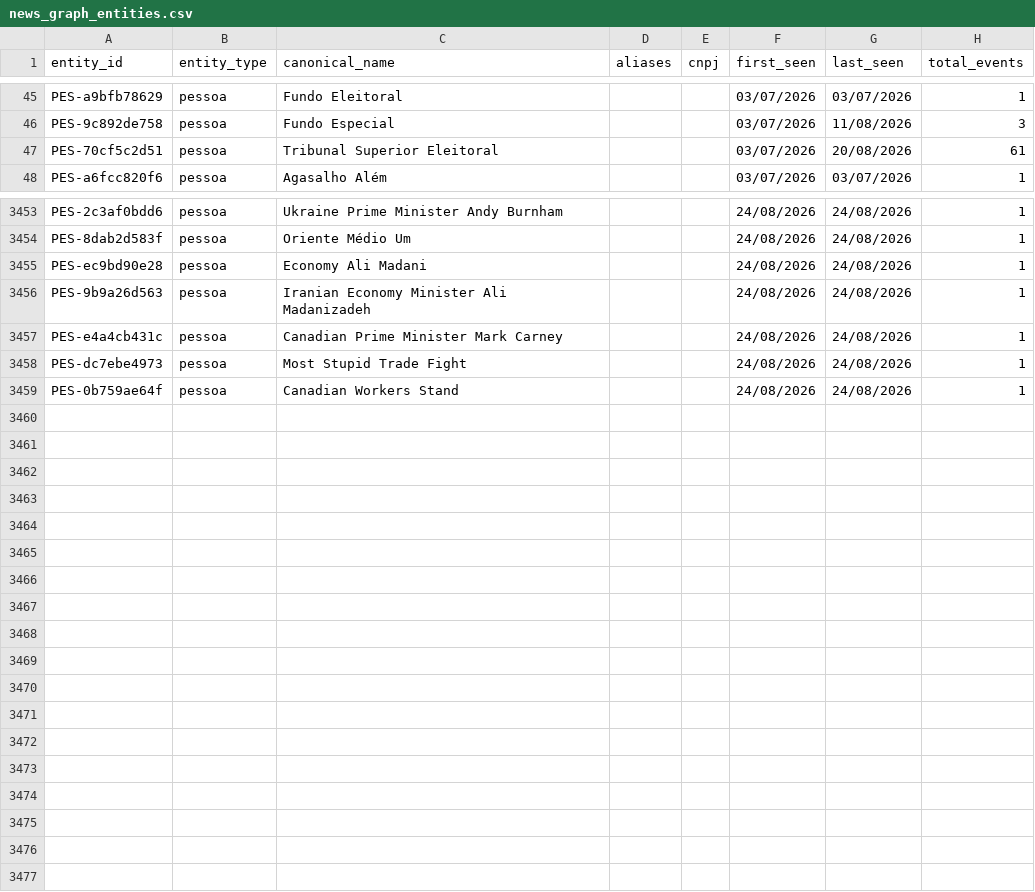
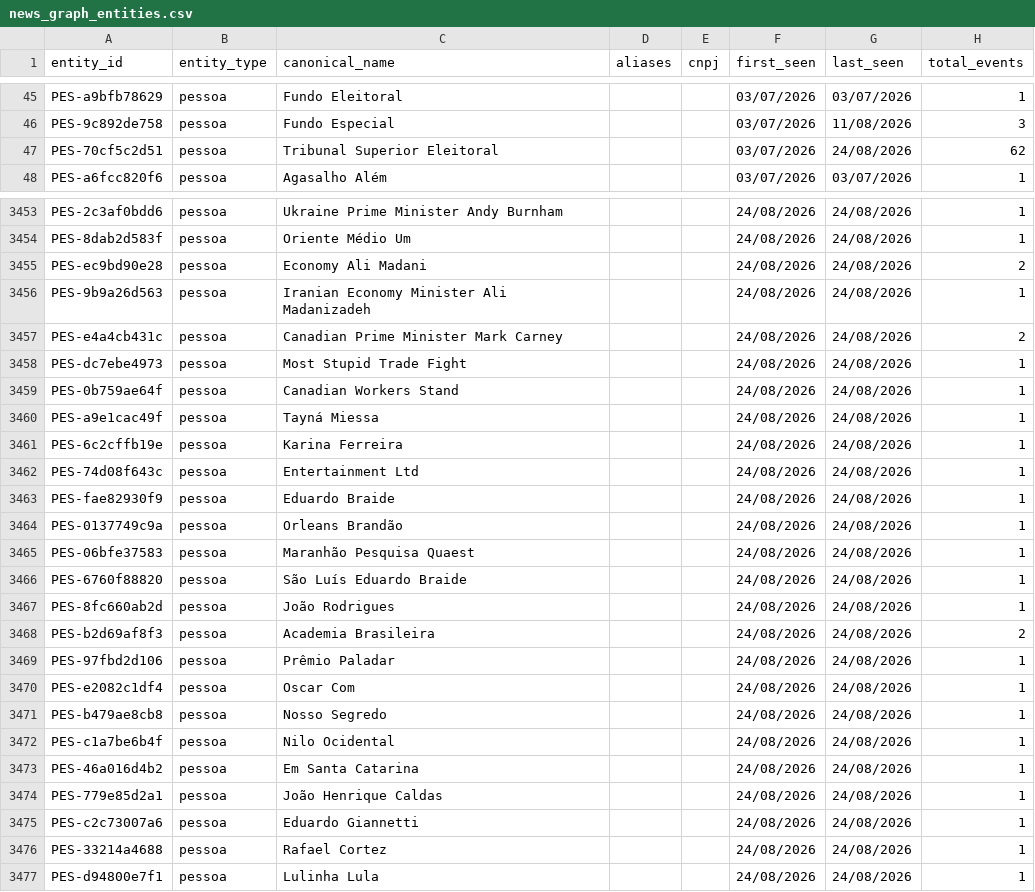
Before and after one commit to GuilhermeACRusso/monitor-de-not-cias, a CSV file: news_graph_entities.csv, drawn as a sheet; only a part is shown, gaps mark what is left out; the diff covers the shown part only.

```diff
--- a/news_graph_entities.csv
+++ b/news_graph_entities.csv
@@ -46,3 +46,3 @@ PES-a9bfb78629,pessoa,Fundo Eleitoral,,,03/07/2026,03/07/2026,1
 PES-9c892de758,pessoa,Fundo Especial,,,03/07/2026,11/08/2026,3
-PES-70cf5c2d51,pessoa,Tribunal Superior Eleitoral,,,03/07/2026,20/08/2026,61
+PES-70cf5c2d51,pessoa,Tribunal Superior Eleitoral,,,03/07/2026,24/08/2026,62
 PES-a6fcc820f6,pessoa,Agasalho Além,,,03/07/2026,03/07/2026,1
@@ -3454,6 +3454,24 @@ PES-2c3af0bdd6,pessoa,Ukraine Prime Minister Andy Burnham,,,24/08/2026,24/08/202
 PES-8dab2d583f,pessoa,Oriente Médio Um,,,24/08/2026,24/08/2026,1
-PES-ec9bd90e28,pessoa,Economy Ali Madani,,,24/08/2026,24/08/2026,1
+PES-ec9bd90e28,pessoa,Economy Ali Madani,,,24/08/2026,24/08/2026,2
 PES-9b9a26d563,pessoa,Iranian Economy Minister Ali Madanizadeh,,,24/08/2026,24/08/2026,1
-PES-e4a4cb431c,pessoa,Canadian Prime Minister Mark Carney,,,24/08/2026,24/08/2026,1
+PES-e4a4cb431c,pessoa,Canadian Prime Minister Mark Carney,,,24/08/2026,24/08/2026,2
 PES-dc7ebe4973,pessoa,Most Stupid Trade Fight,,,24/08/2026,24/08/2026,1
 PES-0b759ae64f,pessoa,Canadian Workers Stand,,,24/08/2026,24/08/2026,1
+PES-a9e1cac49f,pessoa,Tayná Miessa,,,24/08/2026,24/08/2026,1
+PES-6c2cffb19e,pessoa,Karina Ferreira,,,24/08/2026,24/08/2026,1
+PES-74d08f643c,pessoa,Entertainment Ltd,,,24/08/2026,24/08/2026,1
+PES-fae82930f9,pessoa,Eduardo Braide,,,24/08/2026,24/08/2026,1
+PES-0137749c9a,pessoa,Orleans Brandão,,,24/08/2026,24/08/2026,1
+PES-06bfe37583,pessoa,Maranhão Pesquisa Quaest,,,24/08/2026,24/08/2026,1
+PES-6760f88820,pessoa,São Luís Eduardo Braide,,,24/08/2026,24/08/2026,1
+PES-8fc660ab2d,pessoa,João Rodrigues,,,24/08/2026,24/08/2026,1
+PES-b2d69af8f3,pessoa,Academia Brasileira,,,24/08/2026,24/08/2026,2
+PES-97fbd2d106,pessoa,Prêmio Paladar,,,24/08/2026,24/08/2026,1
+PES-e2082c1df4,pessoa,Oscar Com,,,24/08/2026,24/08/2026,1
+PES-b479ae8cb8,pessoa,Nosso Segredo,,,24/08/2026,24/08/2026,1
+PES-c1a7be6b4f,pessoa,Nilo Ocidental,,,24/08/2026,24/08/2026,1
+PES-46a016d4b2,pessoa,Em Santa Catarina,,,24/08/2026,24/08/2026,1
+PES-779e85d2a1,pessoa,João Henrique Caldas,,,24/08/2026,24/08/2026,1
+PES-c2c73007a6,pessoa,Eduardo Giannetti,,,24/08/2026,24/08/2026,1
+PES-33214a4688,pessoa,Rafael Cortez,,,24/08/2026,24/08/2026,1
+PES-d94800e7f1,pessoa,Lulinha Lula,,,24/08/2026,24/08/2026,1
```
Also changed, not shown: 53 edited cells elsewhere in this file, news_graph_events.csv, 2 other files.
